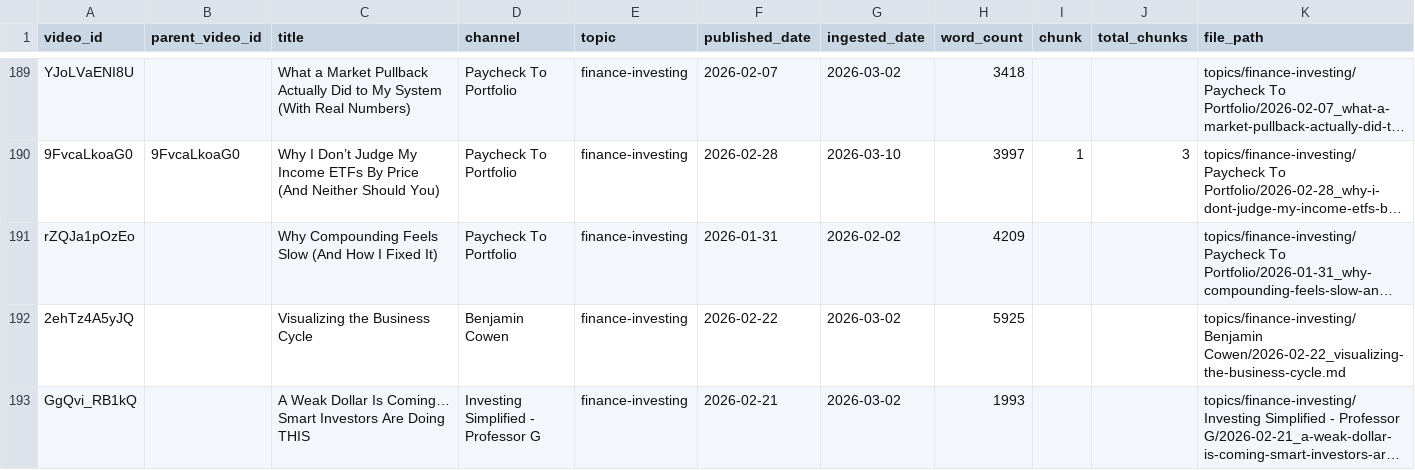
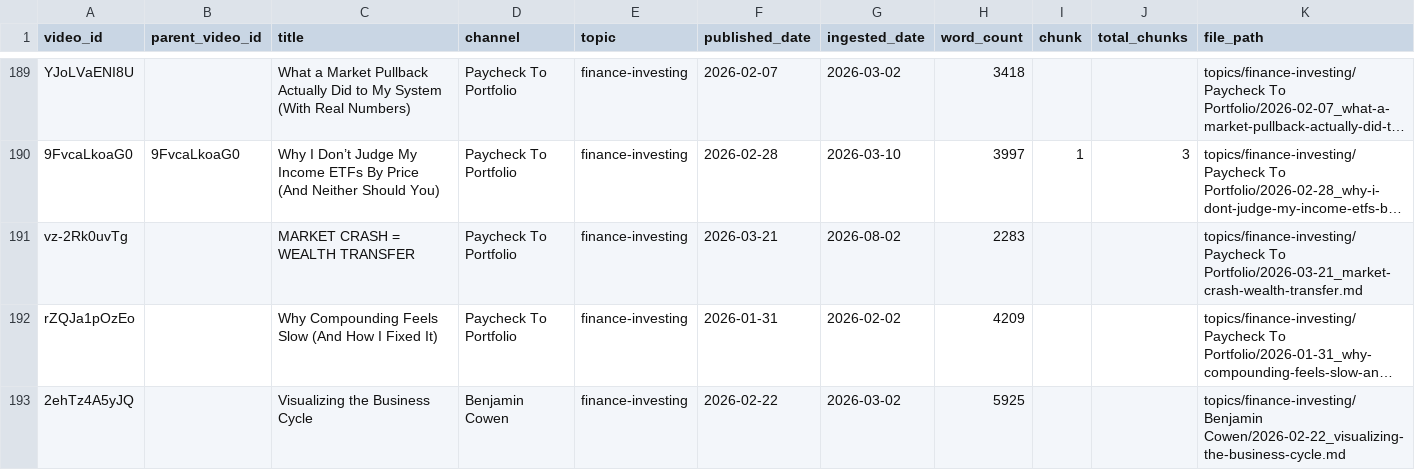
Before and after one commit to mmesomakelvin/transcript-library, a CSV file: pipeline/youtube-transcripts/index/videos.csv, drawn as a sheet; only a part is shown, gaps mark what is left out; the shorter side is filled out with more unchanged rows; long unchanged cells end in …; the diff names each change by its address in the sheet, - before the commit and + after, or states it on an @@ line.

```diff
--- a/pipeline/youtube-transcripts/index/videos.csv
+++ b/pipeline/youtube-transcripts/index/videos.csv
+row 191: vz-2Rk0uvTg |  | MARKET CRASH = WEALTH TRANSFER | Paycheck To Portfolio | finance-investing | 2026-03-21 | 2026-08-02 | 2283 |  |  | topics/finance-investing/Paycheck To Portfolio/2026-03-21_market-crash-wealth-transfer.md
```
Also changed, not shown: pipeline/youtube-transcripts/index/classification_log.csv, 6 other files.
